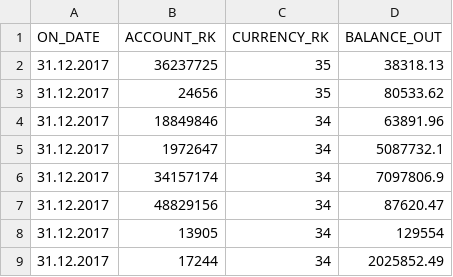
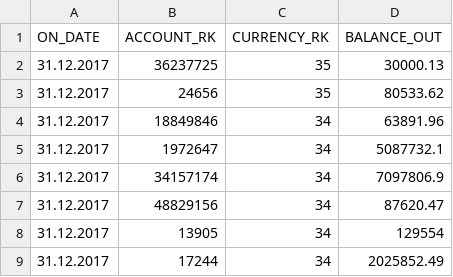
Before and after one commit to tsukerin/findata_etl_101, a CSV file: src/files/ft_balance_f.csv (was data/files/ft_balance_f.csv), drawn as a sheet; only a part is shown.

```diff
--- a/data/files/ft_balance_f.csv
+++ b/src/files/ft_balance_f.csv
@@ -1,3 +1,3 @@
 ON_DATE;ACCOUNT_RK;CURRENCY_RK;BALANCE_OUT
-31.12.2017;36237725;35;38318.13
+31.12.2017;36237725;35;30000.13
 31.12.2017;24656;35;80533.62
```
Also changed, not shown: 15 other files.
